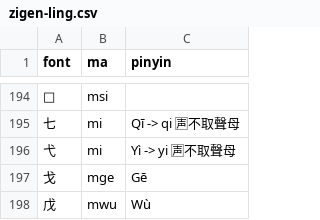
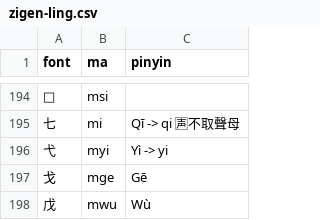
Before and after one commit to forfudan/yu, a CSV file: src/public/zigen-ling.csv, drawn as a sheet; only a part is shown, gaps mark what is left out.

Commit message:
Update ling

```diff
--- a/src/public/zigen-ling.csv
+++ b/src/public/zigen-ling.csv
@@ -195,3 +195,3 @@ font,ma,pinyin
 七,mi,Qī -> qi 🈤不取聲母
-弋,mi,Yì -> yi 🈤不取聲母
+弋,myi,Yì -> yi
 戈,mge,Gē
```
Also changed, not shown: 6 other files.
